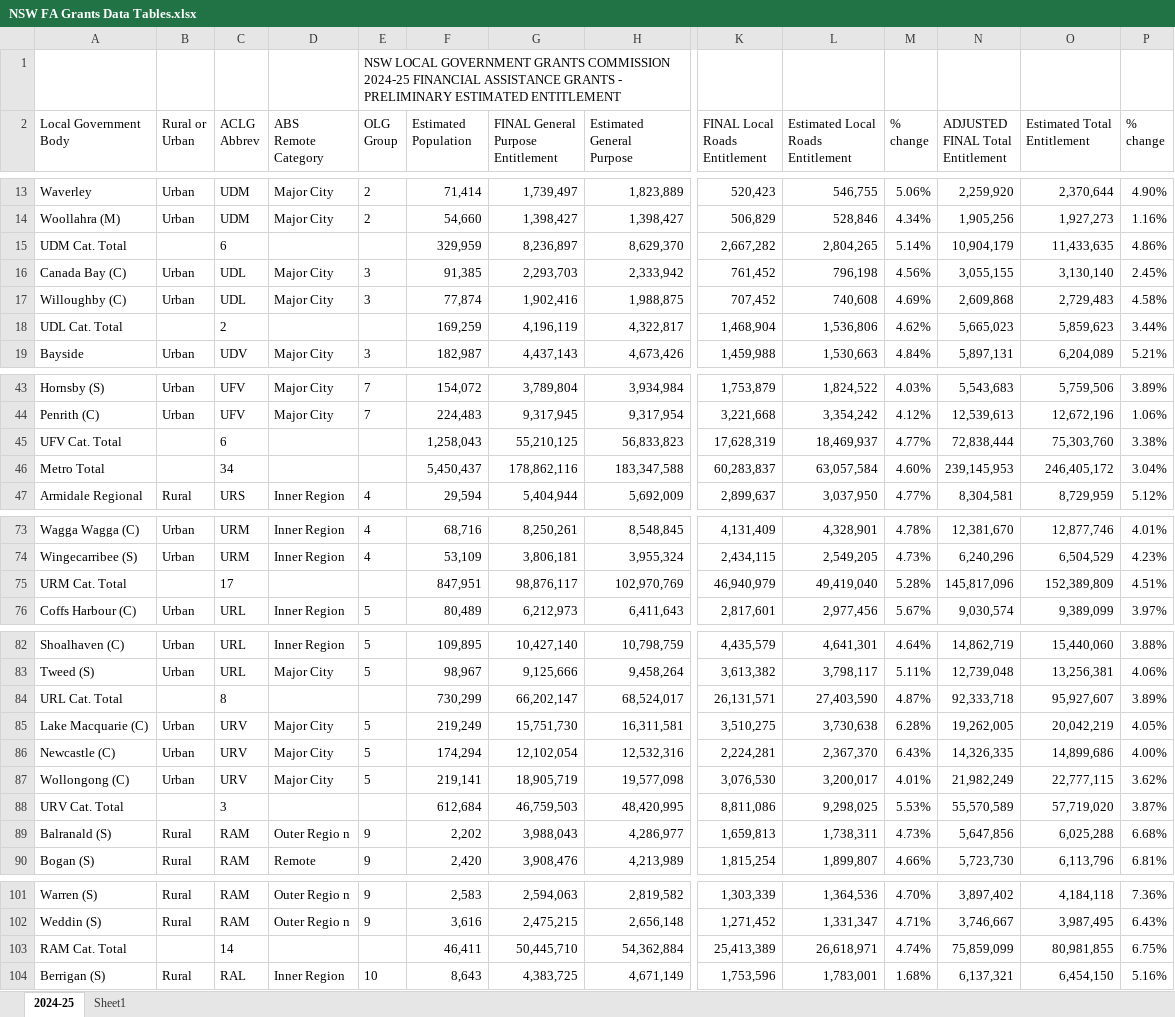
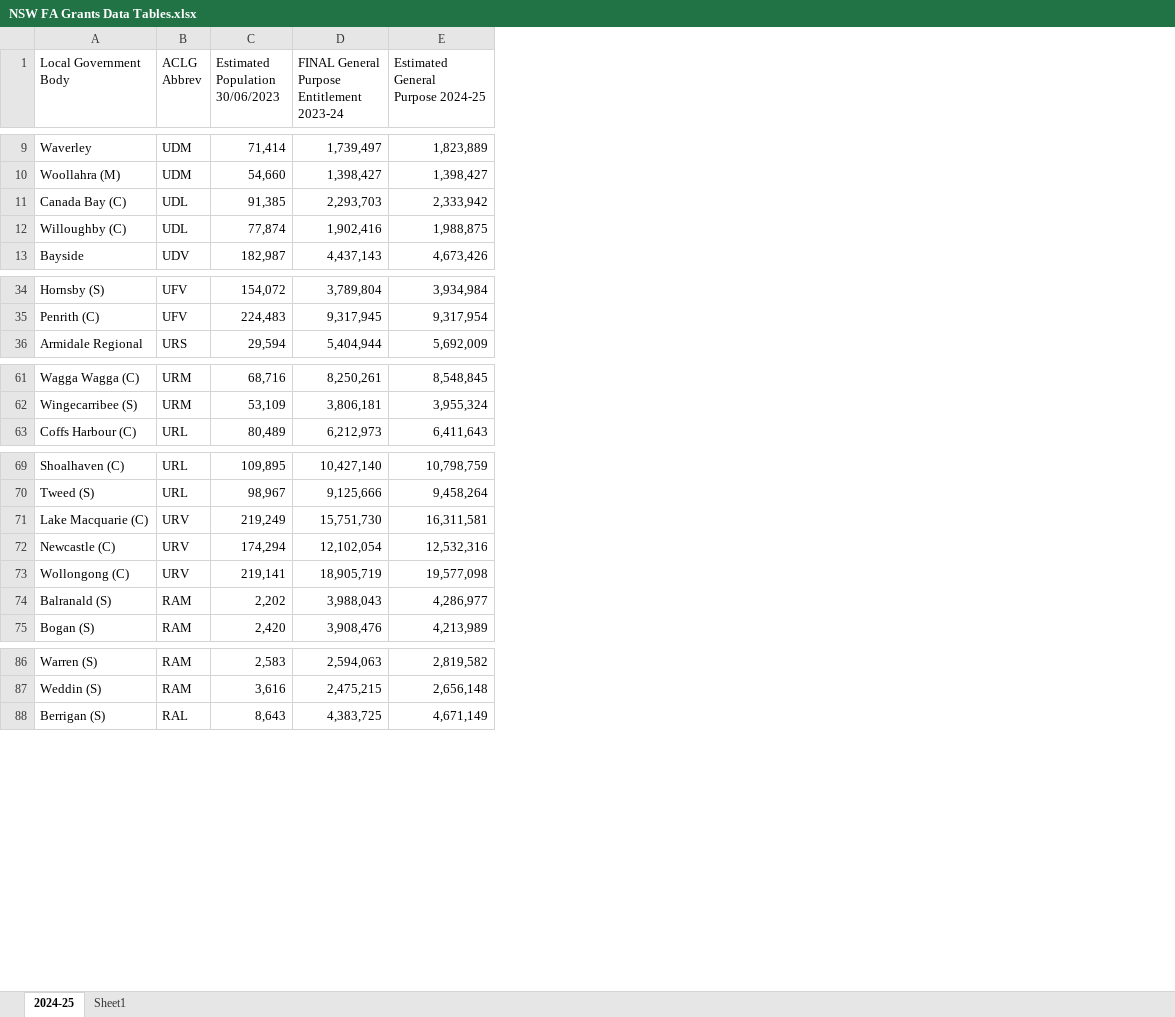
Before and after one commit to AuLGA/fa_grants, an Excel workbook: Data/NSW FA Grants Data Tables.xlsx, sheet 2024-25, drawn as a sheet; only a part is shown, gaps mark what is left out; values as stored, in another font and other column widths than the file's, no borders; conditional formats not drawn; removed rows and columns are numbered as before the commit, all else as after; rows hold the shown columns only; ↵ is a line break in a cell; the diff covers the shown part only; the diff names each change by its address in the sheet, - before the commit and + after, or states it on an @@ line.

```diff
--- a/Data/NSW FA Grants Data Tables.xlsx (sheet 2024-25)
+++ b/Data/NSW FA Grants Data Tables.xlsx (sheet 2024-25)
-column B (Rural or Urban), rows 13-14: Urban | Urban; rows 16-17: Urban | Urban; row 19: Urban; rows 43-44: Urban | Urban; row 47: Rural; rows 73-74: Urban | Urban; row 76: Urban; rows 82-83: Urban | Urban; rows 85-87: all Urban; rows 89-90: Rural | Rural; rows 101-102: Rural | Rural; row 104: Rural
-column D (ABS Remote Category), rows 13-14: Major City | Major City; rows 16-17: Major City | Major City; row 19: Major City; rows 43-44: Major City | Major City; row 47: Inner Region; rows 73-74: Inner Region | Inner Region; row 76: Inner Region; rows 82-83: Inner Region | Major City; rows 85-87: all Major City; rows 89-90: Outer Regio n | Remote; rows 101-102: Outer Regio n | Outer Regio n; row 104: Inner Region
-column E (OLG Group), rows 13-14: 2 | 2; rows 16-17: 3 | 3; row 19: 3; rows 43-44: 7 | 7; row 47: 4; rows 73-74: 4 | 4; row 76: 5; rows 82-83: 5 | 5; rows 85-87: all 5; rows 89-90: 9 | 9; rows 101-102: 9 | 9; row 104: 10
-column K (FINAL Local Roads Entitlement), rows 13-14: 520,423 | 506,829; rows 16-17: 761,452 | 707,452; row 19: 1,459,988; rows 43-44: 1,753,879 | 3,221,668; row 47: 2,899,637; rows 73-74: 4,131,409 | 2,434,115; row 76: 2,817,601; rows 82-83: 4,435,579 | 3,613,382; rows 85-87: 3,510,275 | 2,224,281 | 3,076,530; rows 89-90: 1,659,813 | 1,815,254; rows 101-102: 1,303,339 | 1,271,452; row 104: 1,753,596
-column L, row 2: Estimated Local ↵ Roads ↵ Entitlement; rows 13-14: 546,755 | 528,846; rows 16-17: 796,198 | 740,608; row 19: 1,530,663; rows 43-44: 1,824,522 | 3,354,242; row 47: 3,037,950; rows 73-74: 4,328,901 | 2,549,205; row 76: 2,977,456; rows 82-83: 4,641,301 | 3,798,117; rows 85-87: 3,730,638 | 2,367,370 | 3,200,017; rows 89-90: 1,738,311 | 1,899,807; rows 101-102: 1,364,536 | 1,331,347; row 104: 1,783,001
-column M (% change), rows 13-14: 5.06% | 4.34%; rows 16-17: 4.56% | 4.69%; row 19: 4.84%; rows 43-44: 4.03% | 4.12%; row 47: 4.77%; rows 73-74: 4.78% | 4.73%; row 76: 5.67%; rows 82-83: 4.64% | 5.11%; rows 85-87: 6.28% | 6.43% | 4.01%; rows 89-90: 4.73% | 4.66%; rows 101-102: 4.70% | 4.71%; row 104: 1.68%
-column N (ADJUSTED FINAL Total Entitlement), rows 13-14: 2,259,920 | 1,905,256; rows 16-17: 3,055,155 | 2,609,868; row 19: 5,897,131; rows 43-44: 5,543,683 | 12,539,613; row 47: 8,304,581; rows 73-74: 12,381,670 | 6,240,296; row 76: 9,030,574; rows 82-83: 14,862,719 | 12,739,048; rows 85-87: 19,262,005 | 14,326,335 | 21,982,249; rows 89-90: 5,647,856 | 5,723,730; rows 101-102: 3,897,402 | 3,746,667; row 104: 6,137,321
-column O (Estimated Total Entitlement), rows 13-14: 2,370,644 | 1,927,273; rows 16-17: 3,130,140 | 2,729,483; row 19: 6,204,089; rows 43-44: 5,759,506 | 12,672,196; row 47: 8,729,959; rows 73-74: 12,877,746 | 6,504,529; row 76: 9,389,099; rows 82-83: 15,440,060 | 13,256,381; rows 85-87: 20,042,219 | 14,899,686 | 22,777,115; rows 89-90: 6,025,288 | 6,113,796; rows 101-102: 4,184,118 | 3,987,495; row 104: 6,454,150
-column P (% change), rows 13-14: 4.90% | 1.16%; rows 16-17: 2.45% | 4.58%; row 19: 5.21%; rows 43-44: 3.89% | 1.06%; row 47: 5.12%; rows 73-74: 4.01% | 4.23%; row 76: 3.97%; rows 82-83: 3.88% | 4.06%; rows 85-87: 4.05% | 4.00% | 3.62%; rows 89-90: 6.68% | 6.81%; rows 101-102: 7.36% | 6.43%; row 104: 5.16%
-row 1:  |  |  |  | NSW LOCAL GOVERNMENT GRANTS COMMISSION ↵ 2024-25 FINANCIAL ASSISTANCE GRANTS - PRELIMINARY ESTIMATED ENTITLEMENT
-C1: Estimated ↵ Population
+C1: Estimated ↵ Population 30/06/2023
-D1: FINAL General ↵ Purpose ↵ Entitlement
+D1: FINAL General ↵ Purpose ↵ Entitlement 2023-24
-E1: Estimated ↵ General ↵ Purpose
+E1: Estimated ↵ General ↵ Purpose 2024-25
-row 15: UDM Cat. Total |  | 6 |  |  | 329,959 | 8,236,897 | 8,629,370 | 2,667,282 | 2,804,265 | 5.14% | 10,904,179 | 11,433,635 | 4.86%
-row 18: UDL Cat. Total |  | 2 |  |  | 169,259 | 4,196,119 | 4,322,817 | 1,468,904 | 1,536,806 | 4.62% | 5,665,023 | 5,859,623 | 3.44%
-row 45: UFV Cat. Total |  | 6 |  |  | 1,258,043 | 55,210,125 | 56,833,823 | 17,628,319 | 18,469,937 | 4.77% | 72,838,444 | 75,303,760 | 3.38%
-row 46: Metro Total |  | 34 |  |  | 5,450,437 | 178,862,116 | 183,347,588 | 60,283,837 | 63,057,584 | 4.60% | 239,145,953 | 246,405,172 | 3.04%
-row 75: URM Cat. Total |  | 17 |  |  | 847,951 | 98,876,117 | 102,970,769 | 46,940,979 | 49,419,040 | 5.28% | 145,817,096 | 152,389,809 | 4.51%
-row 84: URL Cat. Total |  | 8 |  |  | 730,299 | 66,202,147 | 68,524,017 | 26,131,571 | 27,403,590 | 4.87% | 92,333,718 | 95,927,607 | 3.89%
-row 88: URV Cat. Total |  | 3 |  |  | 612,684 | 46,759,503 | 48,420,995 | 8,811,086 | 9,298,025 | 5.53% | 55,570,589 | 57,719,020 | 3.87%
-row 103: RAM Cat. Total |  | 14 |  |  | 46,411 | 50,445,710 | 54,362,884 | 25,413,389 | 26,618,971 | 4.74% | 75,859,099 | 80,981,855 | 6.75%
```
Also changed, not shown: 13 removed rows elsewhere in this sheet, Data/FA Grants Data Tables - Worked.xlsx, Data/SA FA Grants Data Tables.xlsx, 4 other files.
